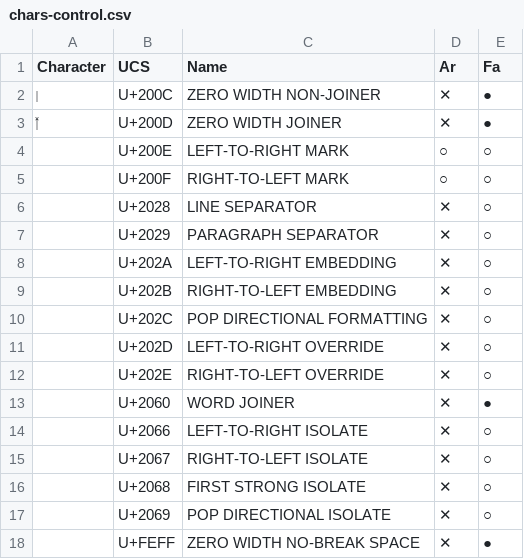
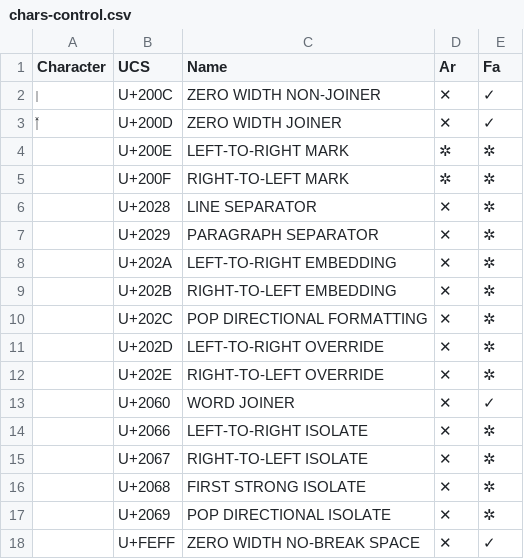
Before and after one commit to w3c/alreq, a CSV file: misc/scripts/resources/chars-control.csv, drawn as a sheet; the diff names each change by its address in the sheet, - before the commit and + after, or states it on an @@ line.

```diff
--- a/misc/scripts/resources/chars-control.csv
+++ b/misc/scripts/resources/chars-control.csv
-E2:E3 (Fa): ●
+E2:E3 (Fa): ✓
-D4:D5 (Ar): ○
+D4:D5 (Ar): ✲
-E4:E12 (Fa): ○
+E4:E12 (Fa): ✲
-E13 (Fa): ●
+E13 (Fa): ✓
-E14:E17 (Fa): ○
+E14:E17 (Fa): ✲
-E18 (Fa): ●
+E18 (Fa): ✓
```
Also changed, not shown: misc/scripts/resources/chars-alphabet.csv, misc/scripts/resources/chars-diacritics.csv, 5 other files.
